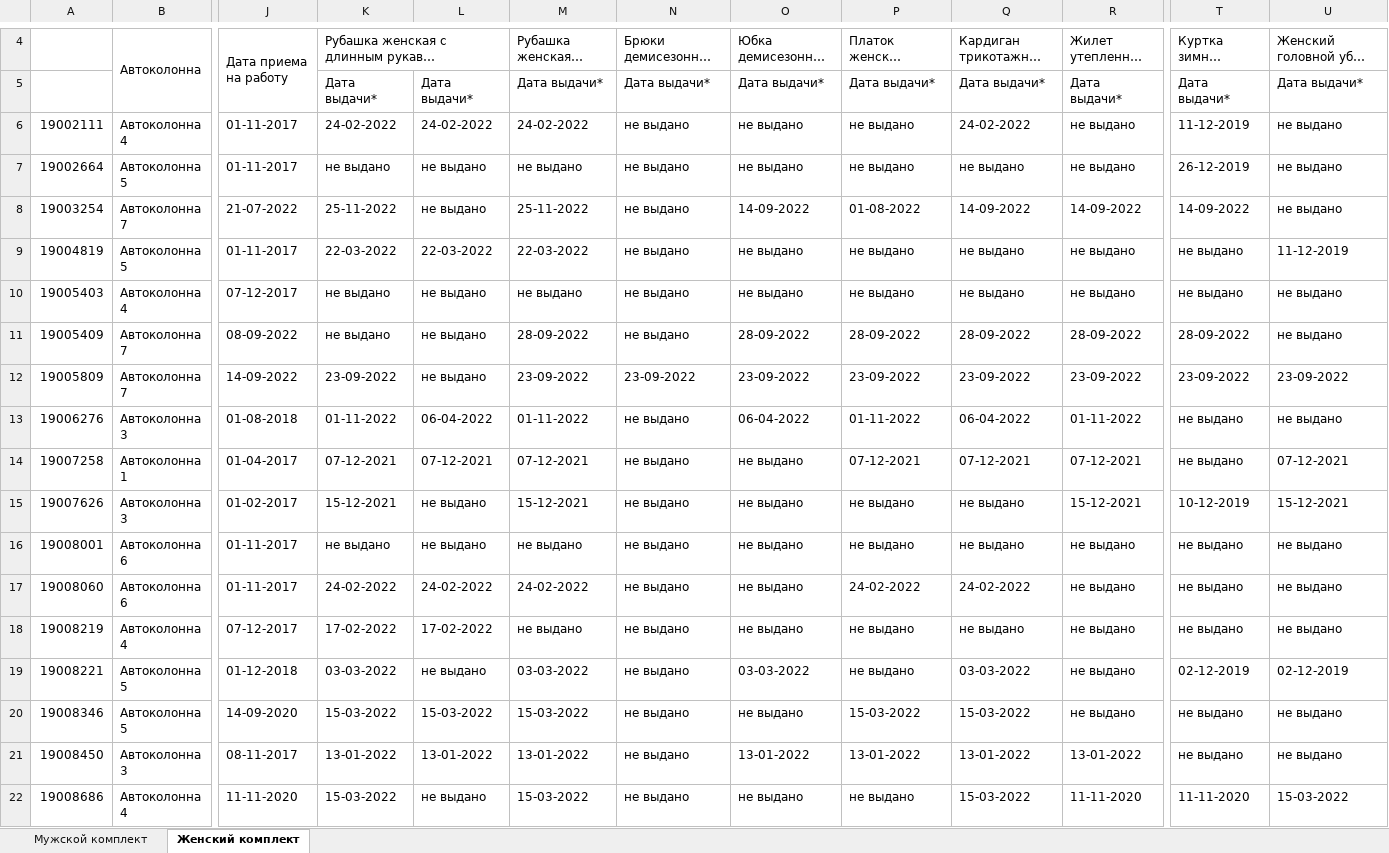
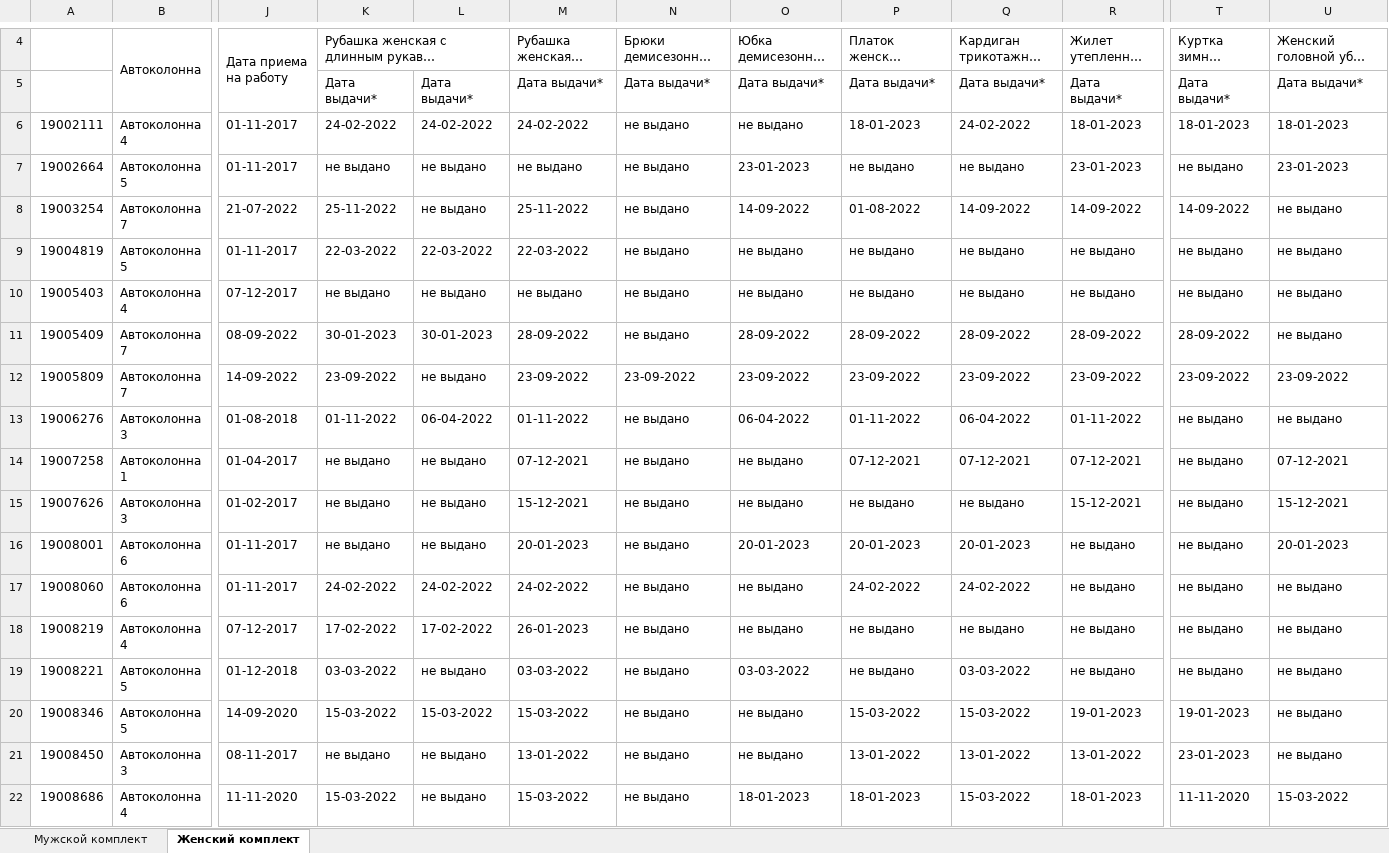
Before and after one commit to rzrka/mother_help, an Excel workbook: data/Корпоративная одежда.xlsx, sheet Женский комплект, drawn as a sheet; only a part is shown, gaps mark what is left out; long unchanged cells end in …; values as stored, in another font and other column widths than the file's, no cell formats; the diff covers the shown part only; the diff names each change by its address in the sheet, - before the commit and + after, or states it on an @@ line.

```diff
--- a/data/Корпоративная одежда.xlsx (sheet Женский комплект)
+++ b/data/Корпоративная одежда.xlsx (sheet Женский комплект)
-P6: не выдано
+P6: 18-01-2023
-R6: не выдано
+R6: 18-01-2023
-T6: 11-12-2019
+T6: 18-01-2023
-U6: не выдано
+U6: 18-01-2023
-O7: не выдано
+O7: 23-01-2023
-R7: не выдано
+R7: 23-01-2023
-T7: 26-12-2019
+T7: не выдано
-U7: не выдано
+U7: 23-01-2023
-U9: 11-12-2019
+U9: не выдано
-K11: не выдано
+K11: 30-01-2023
-L11: не выдано
+L11: 30-01-2023
-K14: 07-12-2021
+K14: не выдано
-L14: 07-12-2021
+L14: не выдано
-K15: 15-12-2021
+K15: не выдано
-T15: 10-12-2019
+T15: не выдано
-M16: не выдано
+M16: 20-01-2023
-O16: не выдано
+O16: 20-01-2023
-P16: не выдано
+P16: 20-01-2023
-Q16: не выдано
+Q16: 20-01-2023
-U16: не выдано
+U16: 20-01-2023
-M18: не выдано
+M18: 26-01-2023
-T19: 02-12-2019
+T19: не выдано
-U19: 02-12-2019
+U19: не выдано
-R20: не выдано
+R20: 19-01-2023
-T20: не выдано
+T20: 19-01-2023
-K21: 13-01-2022
+K21: не выдано
-L21: 13-01-2022
+L21: не выдано
-O21: 13-01-2022
+O21: не выдано
-T21: не выдано
+T21: 23-01-2023
-O22: не выдано
+O22: 18-01-2023
-P22: не выдано
+P22: 18-01-2023
-R22: 11-11-2020
+R22: 18-01-2023
```
Also changed, not shown: 3 added rows, 3 removed rows and 66 edited cells elsewhere in this sheet, sheet Мужской комплект, cell formats, data/Корпоративная одежда старая.xlsx, data/Шаблон Корпоративная одежда.xlsx, 16 other files.
